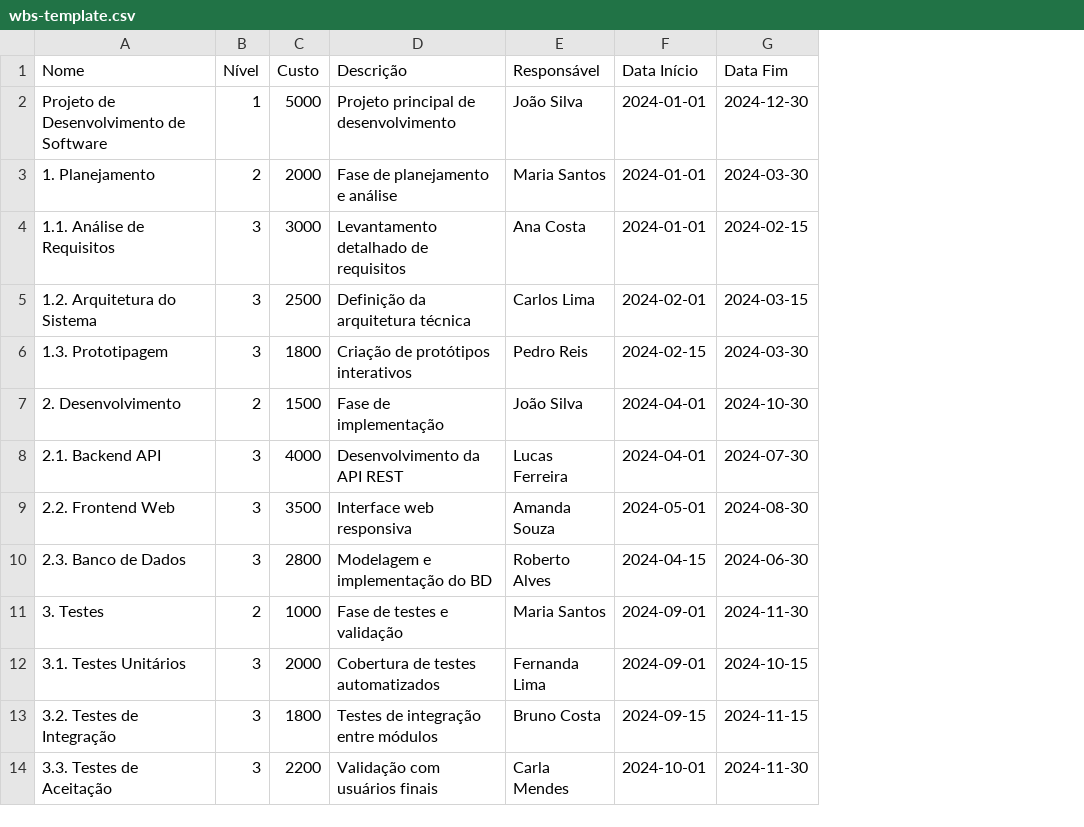
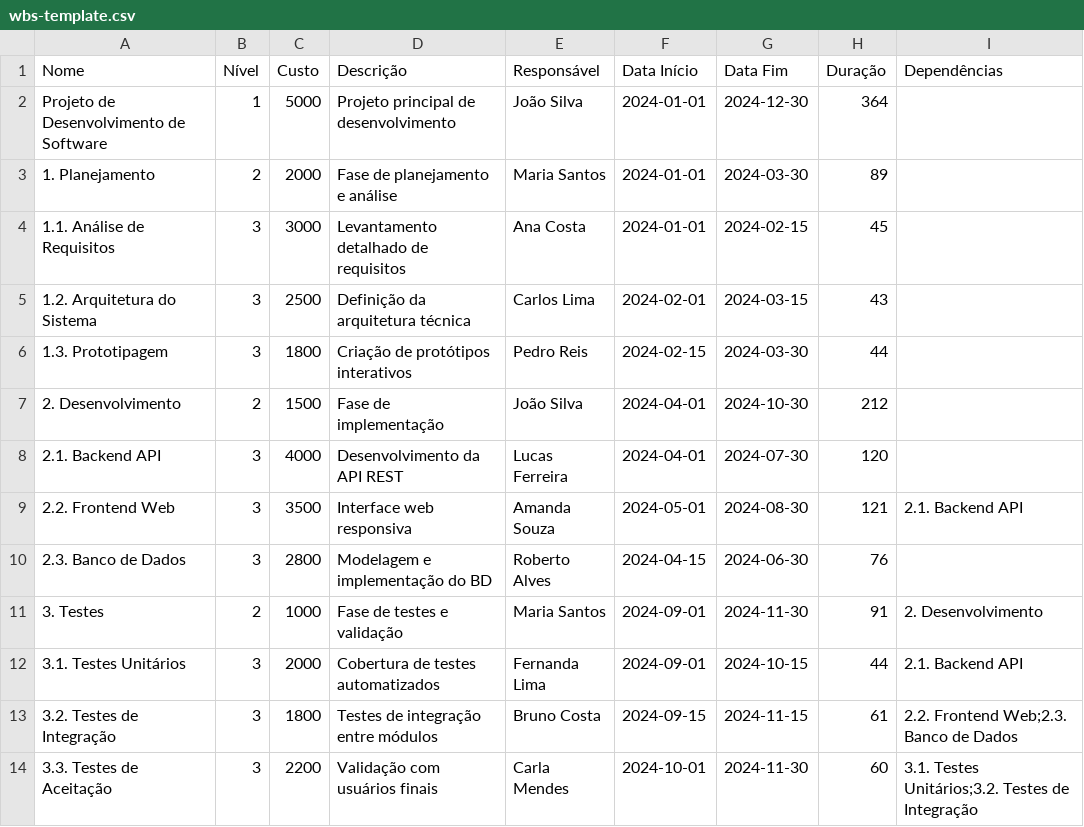
Before and after one commit to alancamillo/WBS-project, a CSV file: templates/wbs-template.csv, drawn as a sheet; the diff names each change by its address in the sheet, - before the commit and + after, or states it on an @@ line.

```diff
--- a/templates/wbs-template.csv
+++ b/templates/wbs-template.csv
+column H (Duração), rows 2-14: 364 | 89 | 45 | 43 | 44 | 212 | 120 | 121 | 76 | 91 | 44 | 61 | 60
+column I (Dependências), rows 9-14: 2.1. Backend API |  | 2. Desenvolvimento | 2.1. Backend API | 2.2. Frontend Web;2.3. Banco de Dados | 3.1. Testes Unitários;3.2. Testes de Integração
```
Also changed, not shown: 10 other files.
